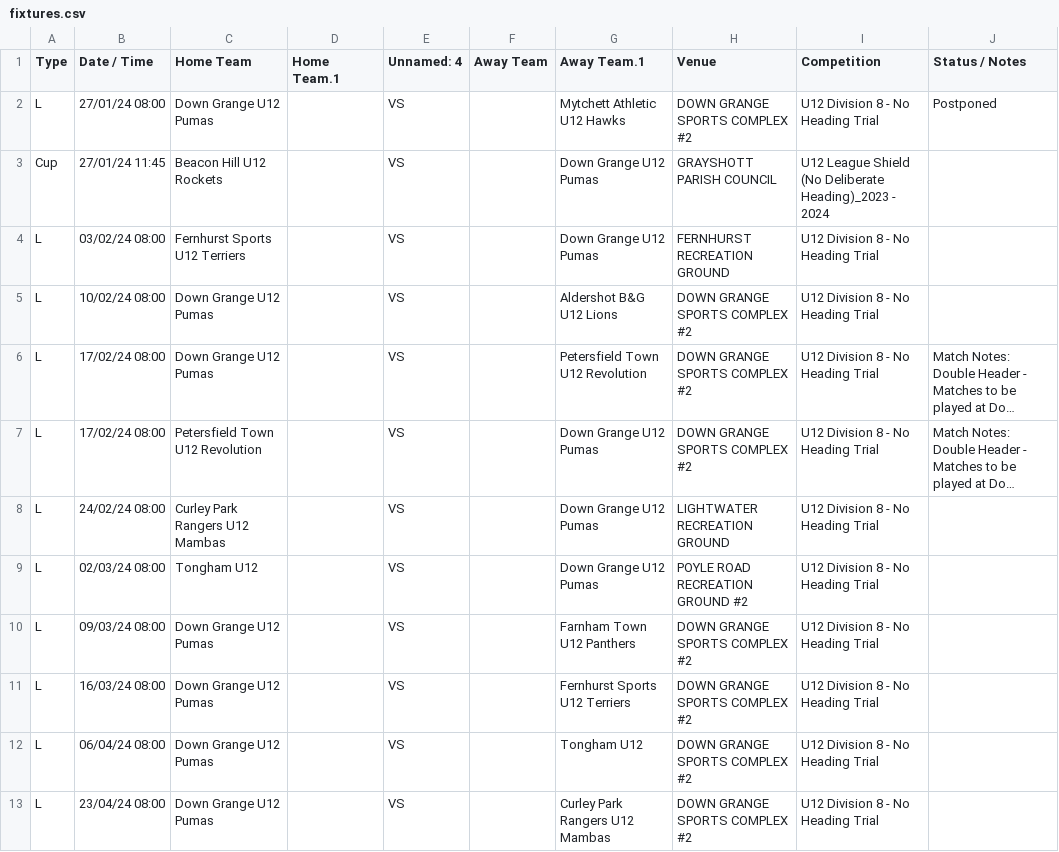
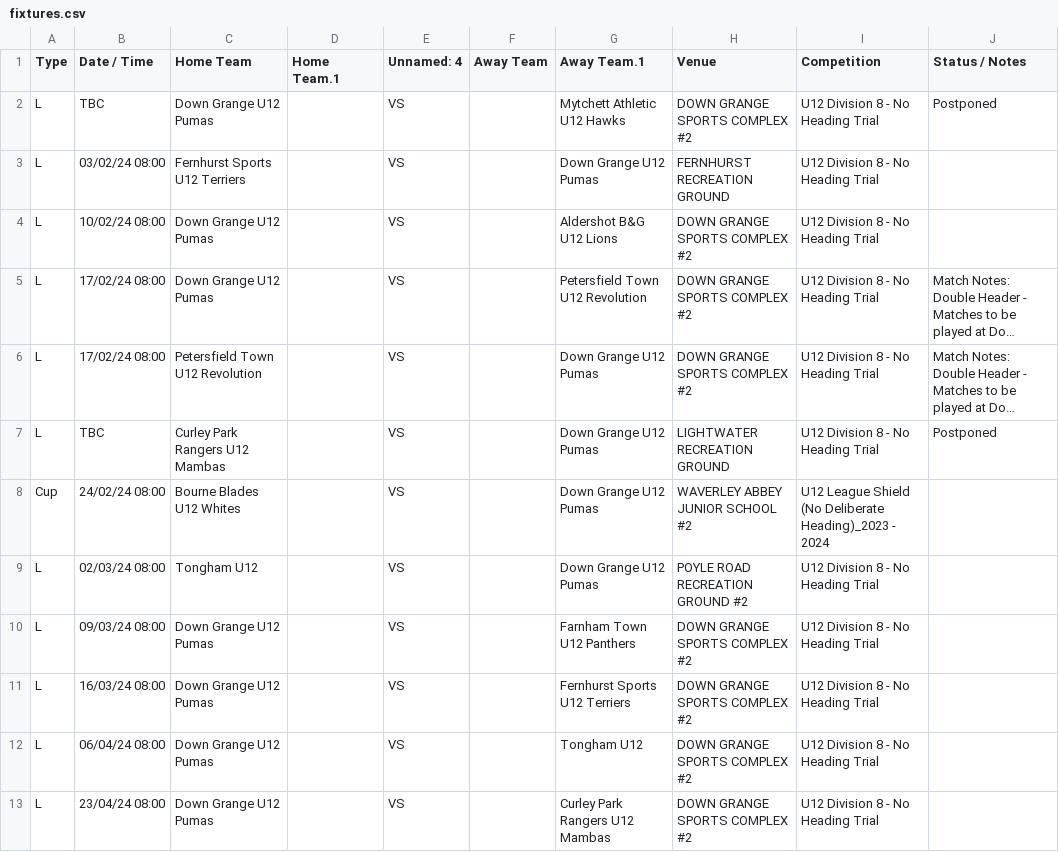
Before and after one commit to karl0ss/downgrangefixtures_ical, a CSV file: fixtures.csv, drawn as a sheet; long unchanged cells end in …; removed rows and columns are numbered as before the commit, all else as after; the diff names each change by its address in the sheet, - before the commit and + after, or states it on an @@ line.

```diff
--- a/fixtures.csv
+++ b/fixtures.csv
-B2 (Date / Time): 27/01/24 08:00
+B2 (Date / Time): TBC
-row 3: Cup | 27/01/24 11:45 | Beacon Hill U12 Rockets |  | VS |  | Down Grange U12 Pumas | GRAYSHOTT PARISH COUNCIL | U12 League Shield (No Deliberate Heading)_2023 - 2024
-B7 (Date / Time): 24/02/24 08:00
+B7 (Date / Time): TBC
-J7 (Status / Notes): (empty)
+J7 (Status / Notes): Postponed
+row 8: Cup | 24/02/24 08:00 | Bourne Blades U12 Whites |  | VS |  | Down Grange U12 Pumas | WAVERLEY ABBEY JUNIOR SCHOOL #2 | U12 League Shield (No Deliberate Heading)_2023 - 2024
```
Also changed, not shown: 1 other file.
